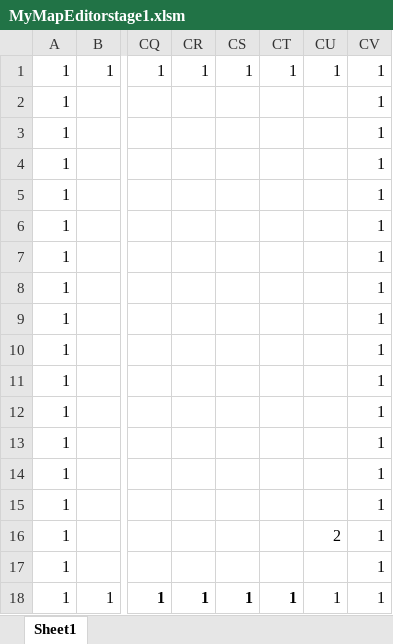
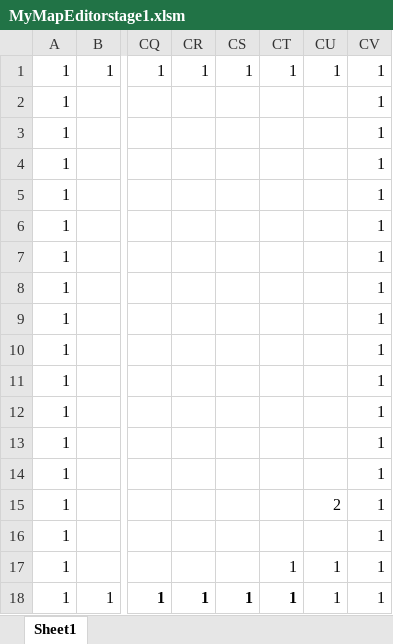
Before and after one commit to Taketora-aka-toro/COSMOS, an Excel workbook: Resource/MyMapEditorstage1.xlsm, sheet Sheet1, drawn as a sheet; only a part is shown, gaps mark what is left out; values as stored, in another font and other column widths than the file's, no borders; charts and pictures and conditional formats not drawn; the diff names each change by its address in the sheet, - before the commit and + after, or states it on an @@ line.

```diff
--- a/Resource/MyMapEditorstage1.xlsm (sheet Sheet1)
+++ b/Resource/MyMapEditorstage1.xlsm (sheet Sheet1)
-CU15: (empty)
+CU15: 2
-CU16: 2
+CU16: (empty)
-CT17: (empty)
+CT17: 1
-CU17: (empty)
+CU17: 1
```
Also changed, not shown: Resource/MyMapEditorstage2.xlsm, 10 other files.
